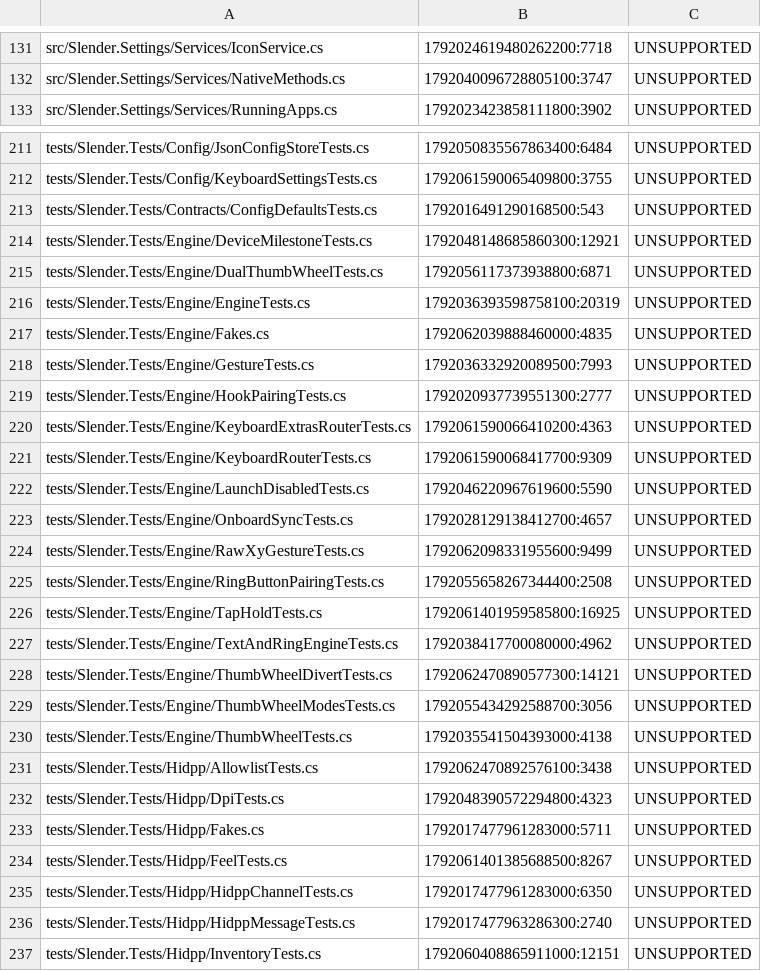
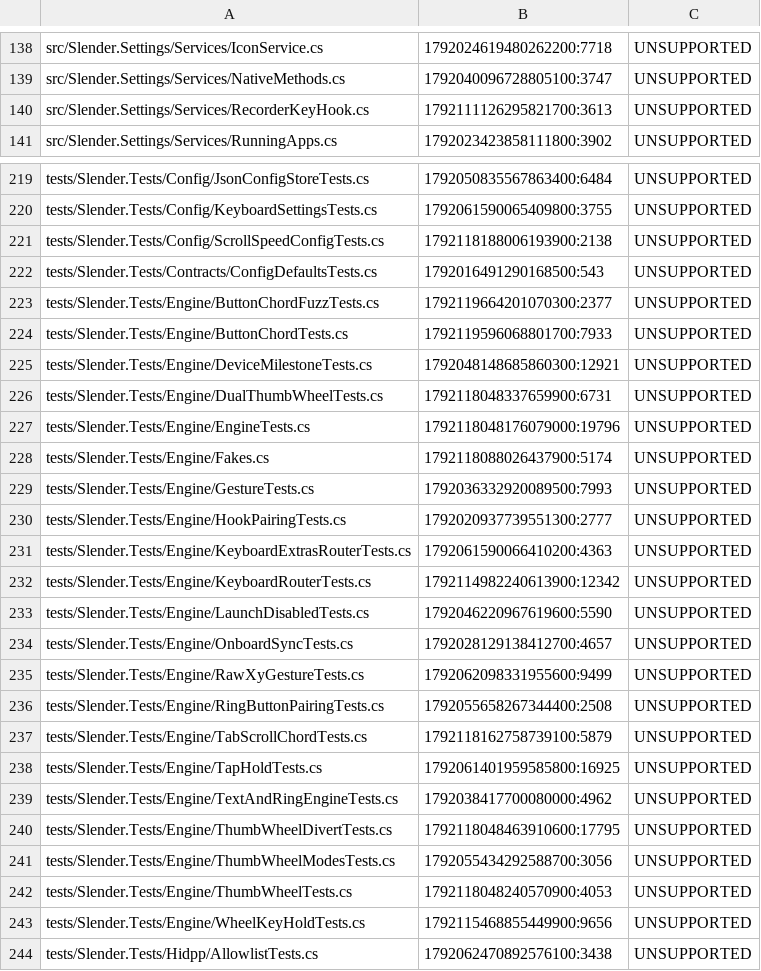
Before and after one commit to JesseAllomes/logi-options-slender, a TSV file: .agent/map.tsv, drawn as a sheet; only a part is shown, gaps mark what is left out; the shorter side is filled out with more unchanged rows; the diff covers the shown part only.

```diff
--- a/.agent/map.tsv
+++ b/.agent/map.tsv
@@ -132,2 +139,3 @@ src/Slender.Settings/Services/IconService.cs	1792024619480262200:7718	UNSUPPORTE
 src/Slender.Settings/Services/NativeMethods.cs	1792040096728805100:3747	UNSUPPORTED			
+src/Slender.Settings/Services/RecorderKeyHook.cs	1792111126295821700:3613	UNSUPPORTED			
 src/Slender.Settings/Services/RunningApps.cs	1792023423858111800:3902	UNSUPPORTED			
@@ -212,7 +220,10 @@ tests/Slender.Tests/Config/JsonConfigStoreTests.cs	1792050835567863400:6484	UNSU
 tests/Slender.Tests/Config/KeyboardSettingsTests.cs	1792061590065409800:3755	UNSUPPORTED			
+tests/Slender.Tests/Config/ScrollSpeedConfigTests.cs	1792118188006193900:2138	UNSUPPORTED			
 tests/Slender.Tests/Contracts/ConfigDefaultsTests.cs	1792016491290168500:543	UNSUPPORTED			
+tests/Slender.Tests/Engine/ButtonChordFuzzTests.cs	1792119664201070300:2377	UNSUPPORTED			
+tests/Slender.Tests/Engine/ButtonChordTests.cs	1792119596068801700:7933	UNSUPPORTED			
 tests/Slender.Tests/Engine/DeviceMilestoneTests.cs	1792048148685860300:12921	UNSUPPORTED			
-tests/Slender.Tests/Engine/DualThumbWheelTests.cs	1792056117373938800:6871	UNSUPPORTED			
-tests/Slender.Tests/Engine/EngineTests.cs	1792036393598758100:20319	UNSUPPORTED			
-tests/Slender.Tests/Engine/Fakes.cs	1792062039888460000:4835	UNSUPPORTED			
+tests/Slender.Tests/Engine/DualThumbWheelTests.cs	1792118048337659900:6731	UNSUPPORTED			
+tests/Slender.Tests/Engine/EngineTests.cs	1792118048176079000:19796	UNSUPPORTED			
+tests/Slender.Tests/Engine/Fakes.cs	1792118088026437900:5174	UNSUPPORTED			
 tests/Slender.Tests/Engine/GestureTests.cs	1792036332920089500:7993	UNSUPPORTED			
@@ -220,3 +231,3 @@ tests/Slender.Tests/Engine/HookPairingTests.cs	1792020937739551300:2777	UNSUPPOR
 tests/Slender.Tests/Engine/KeyboardExtrasRouterTests.cs	1792061590066410200:4363	UNSUPPORTED			
-tests/Slender.Tests/Engine/KeyboardRouterTests.cs	1792061590068417700:9309	UNSUPPORTED			
+tests/Slender.Tests/Engine/KeyboardRouterTests.cs	1792114982240613900:12342	UNSUPPORTED			
 tests/Slender.Tests/Engine/LaunchDisabledTests.cs	1792046220967619600:5590	UNSUPPORTED			
@@ -225,7 +236,9 @@ tests/Slender.Tests/Engine/RawXyGestureTests.cs	1792062098331955600:9499	UNSUPPO
 tests/Slender.Tests/Engine/RingButtonPairingTests.cs	1792055658267344400:2508	UNSUPPORTED			
+tests/Slender.Tests/Engine/TabScrollChordTests.cs	1792118162758739100:5879	UNSUPPORTED			
 tests/Slender.Tests/Engine/TapHoldTests.cs	1792061401959585800:16925	UNSUPPORTED			
 tests/Slender.Tests/Engine/TextAndRingEngineTests.cs	1792038417700080000:4962	UNSUPPORTED			
-tests/Slender.Tests/Engine/ThumbWheelDivertTests.cs	1792062470890577300:14121	UNSUPPORTED			
+tests/Slender.Tests/Engine/ThumbWheelDivertTests.cs	1792118048463910600:17795	UNSUPPORTED			
 tests/Slender.Tests/Engine/ThumbWheelModesTests.cs	1792055434292588700:3056	UNSUPPORTED			
-tests/Slender.Tests/Engine/ThumbWheelTests.cs	1792035541504393000:4138	UNSUPPORTED			
+tests/Slender.Tests/Engine/ThumbWheelTests.cs	1792118048240570900:4053	UNSUPPORTED			
+tests/Slender.Tests/Engine/WheelKeyHoldTests.cs	1792115468855449900:9656	UNSUPPORTED			
 tests/Slender.Tests/Hidpp/AllowlistTests.cs	1792062470892576100:3438	UNSUPPORTED			
```
Also changed, not shown: 10 added rows and 45 edited cells elsewhere in this file, 6 other files.
